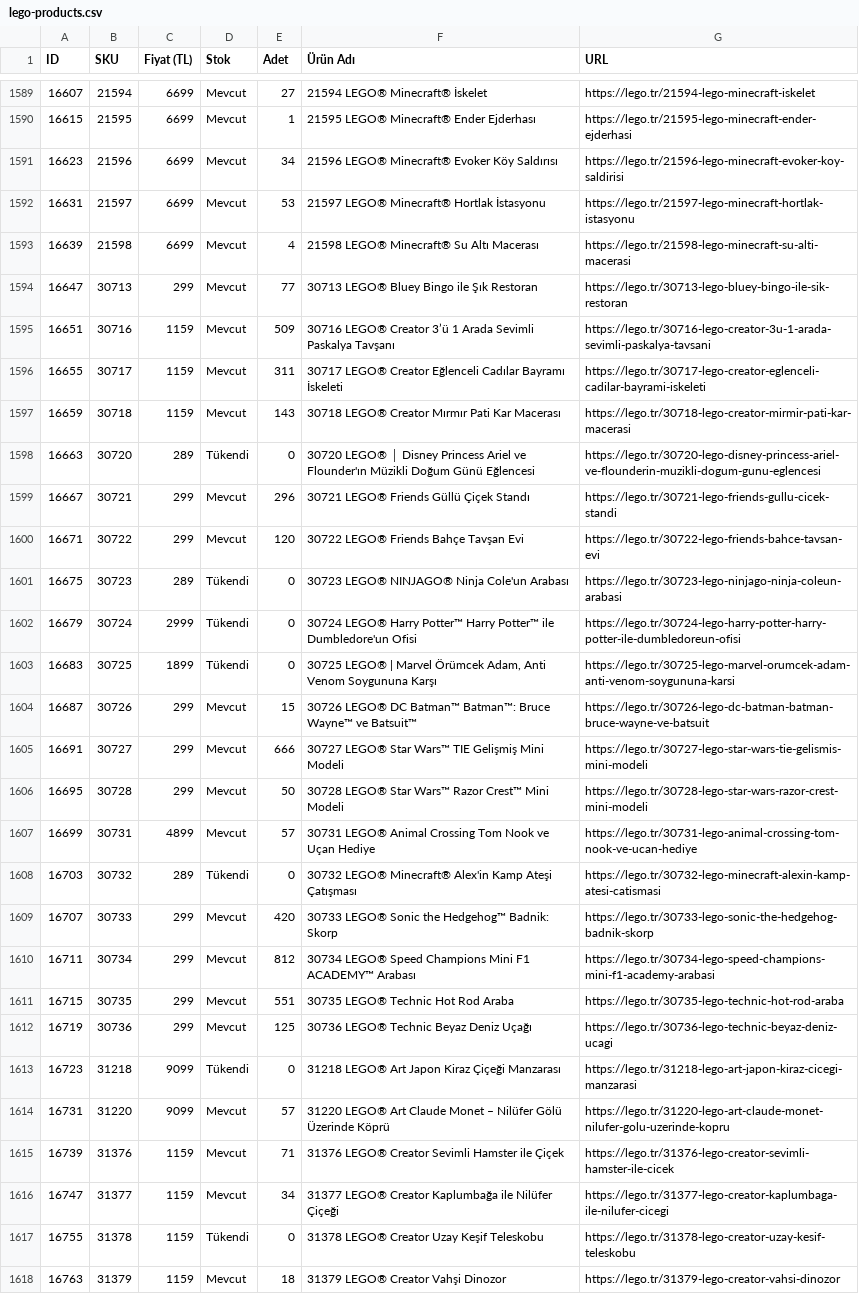
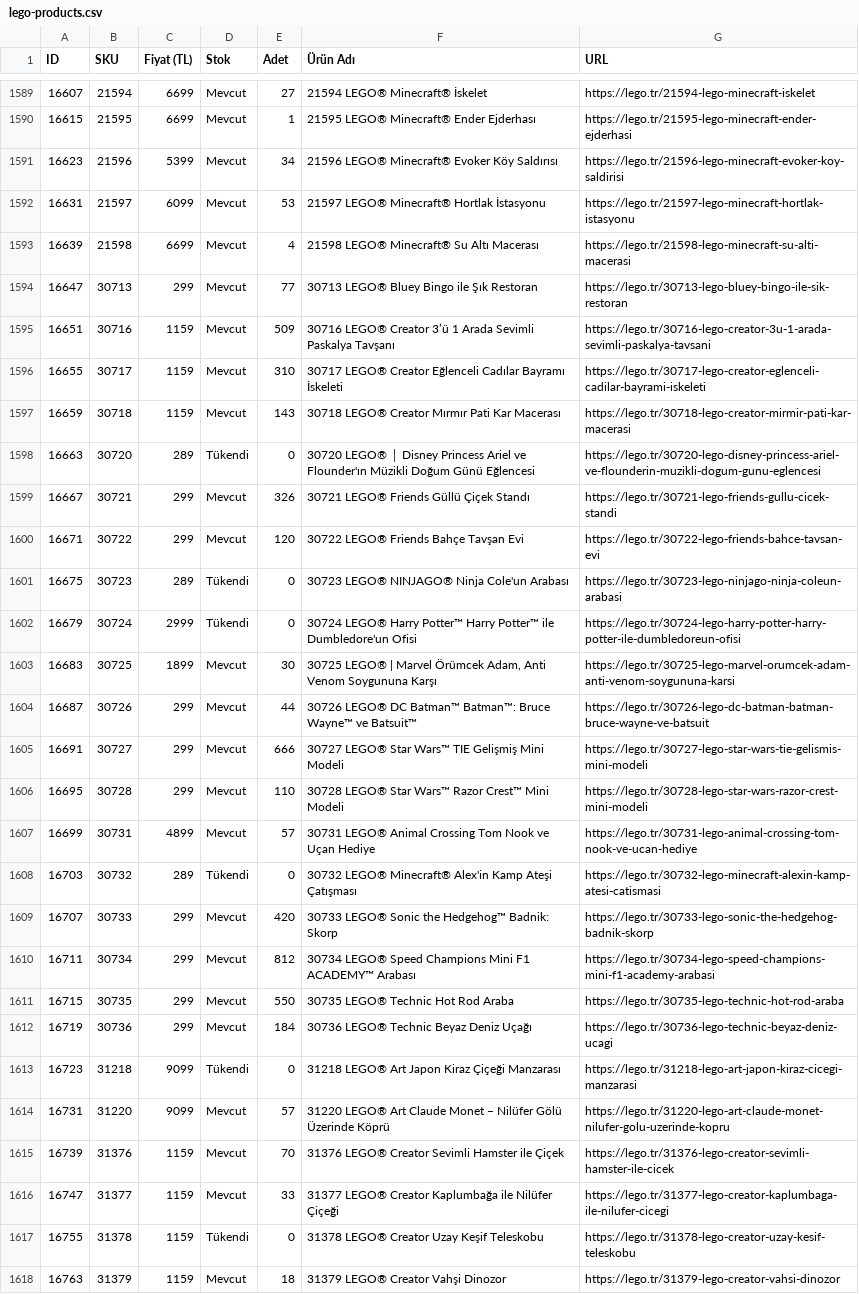
Before and after one commit to mehranyavari/woocommerce-stock-scraper, a CSV file: output/lego-products.csv, drawn as a sheet; only a part is shown, gaps mark what is left out; the diff covers the shown part only.

```diff
--- a/output/lego-products.csv
+++ b/output/lego-products.csv
@@ -1590,4 +1590,4 @@ ID,SKU,Fiyat (TL),Stok,Adet,Ürün Adı,URL
 16615,21595,6699,Mevcut,1,"21595 LEGO® Minecraft® Ender Ejderhası","https://lego.tr/21595-lego-minecraft-ender-ejderhasi"
-16623,21596,6699,Mevcut,34,"21596 LEGO® Minecraft® Evoker Köy Saldırısı","https://lego.tr/21596-lego-minecraft-evoker-koy-saldirisi"
-16631,21597,6699,Mevcut,53,"21597 LEGO® Minecraft® Hortlak İstasyonu","https://lego.tr/21597-lego-minecraft-hortlak-istasyonu"
+16623,21596,5399,Mevcut,34,"21596 LEGO® Minecraft® Evoker Köy Saldırısı","https://lego.tr/21596-lego-minecraft-evoker-koy-saldirisi"
+16631,21597,6099,Mevcut,53,"21597 LEGO® Minecraft® Hortlak İstasyonu","https://lego.tr/21597-lego-minecraft-hortlak-istasyonu"
 16639,21598,6699,Mevcut,4,"21598 LEGO® Minecraft® Su Altı Macerası","https://lego.tr/21598-lego-minecraft-su-alti-macerasi"
@@ -1595,6 +1595,6 @@ ID,SKU,Fiyat (TL),Stok,Adet,Ürün Adı,URL
 16651,30716,1159,Mevcut,509,"30716 LEGO® Creator 3’ü 1 Arada Sevimli Paskalya Tavşanı","https://lego.tr/30716-lego-creator-3u-1-arada-sevimli-paskalya-tavsani"
-16655,30717,1159,Mevcut,311,"30717 LEGO® Creator Eğlenceli Cadılar Bayramı İskeleti","https://lego.tr/30717-lego-creator-eglenceli-cadilar-bayrami-iskeleti"
+16655,30717,1159,Mevcut,310,"30717 LEGO® Creator Eğlenceli Cadılar Bayramı İskeleti","https://lego.tr/30717-lego-creator-eglenceli-cadilar-bayrami-iskeleti"
 16659,30718,1159,Mevcut,143,"30718 LEGO® Creator Mırmır Pati Kar Macerası","https://lego.tr/30718-lego-creator-mirmir-pati-kar-macerasi"
 16663,30720,289,Tükendi,0,"30720 LEGO® │ Disney Princess Ariel ve Flounder'ın Müzikli Doğum Günü Eğlencesi","https://lego.tr/30720-lego-disney-princess-ariel-ve-flounderin-muzikli-dogum-gunu-eglencesi"
-16667,30721,299,Mevcut,296,"30721 LEGO® Friends Güllü Çiçek Standı","https://lego.tr/30721-lego-friends-gullu-cicek-standi"
+16667,30721,299,Mevcut,326,"30721 LEGO® Friends Güllü Çiçek Standı","https://lego.tr/30721-lego-friends-gullu-cicek-standi"
 16671,30722,299,Mevcut,120,"30722 LEGO® Friends Bahçe Tavşan Evi","https://lego.tr/30722-lego-friends-bahce-tavsan-evi"
@@ -1602,6 +1602,6 @@ ID,SKU,Fiyat (TL),Stok,Adet,Ürün Adı,URL
 16679,30724,2999,Tükendi,0,"30724 LEGO® Harry Potter™ Harry Potter™ ile Dumbledore'un Ofisi","https://lego.tr/30724-lego-harry-potter-harry-potter-ile-dumbledoreun-ofisi"
-16683,30725,1899,Tükendi,0,"30725 LEGO® | Marvel Örümcek Adam, Anti Venom Soygununa Karşı","https://lego.tr/30725-lego-marvel-orumcek-adam-anti-venom-soygununa-karsi"
-16687,30726,299,Mevcut,15,"30726 LEGO® DC Batman™ Batman™: Bruce Wayne™ ve Batsuit™","https://lego.tr/30726-lego-dc-batman-batman-bruce-wayne-ve-batsuit"
+16683,30725,1899,Mevcut,30,"30725 LEGO® | Marvel Örümcek Adam, Anti Venom Soygununa Karşı","https://lego.tr/30725-lego-marvel-orumcek-adam-anti-venom-soygununa-karsi"
+16687,30726,299,Mevcut,44,"30726 LEGO® DC Batman™ Batman™: Bruce Wayne™ ve Batsuit™","https://lego.tr/30726-lego-dc-batman-batman-bruce-wayne-ve-batsuit"
 16691,30727,299,Mevcut,666,"30727 LEGO® Star Wars™ TIE Gelişmiş Mini Modeli","https://lego.tr/30727-lego-star-wars-tie-gelismis-mini-modeli"
-16695,30728,299,Mevcut,50,"30728 LEGO® Star Wars™ Razor Crest™ Mini Modeli","https://lego.tr/30728-lego-star-wars-razor-crest-mini-modeli"
+16695,30728,299,Mevcut,110,"30728 LEGO® Star Wars™ Razor Crest™ Mini Modeli","https://lego.tr/30728-lego-star-wars-razor-crest-mini-modeli"
 16699,30731,4899,Mevcut,57,"30731 LEGO® Animal Crossing Tom Nook ve Uçan Hediye","https://lego.tr/30731-lego-animal-crossing-tom-nook-ve-ucan-hediye"
@@ -1610,8 +1610,8 @@ ID,SKU,Fiyat (TL),Stok,Adet,Ürün Adı,URL
 16711,30734,299,Mevcut,812,"30734 LEGO® Speed Champions Mini F1 ACADEMY™ Arabası","https://lego.tr/30734-lego-speed-champions-mini-f1-academy-arabasi"
-16715,30735,299,Mevcut,551,"30735 LEGO® Technic Hot Rod Araba","https://lego.tr/30735-lego-technic-hot-rod-araba"
-16719,30736,299,Mevcut,125,"30736 LEGO® Technic Beyaz Deniz Uçağı","https://lego.tr/30736-lego-technic-beyaz-deniz-ucagi"
+16715,30735,299,Mevcut,550,"30735 LEGO® Technic Hot Rod Araba","https://lego.tr/30735-lego-technic-hot-rod-araba"
+16719,30736,299,Mevcut,184,"30736 LEGO® Technic Beyaz Deniz Uçağı","https://lego.tr/30736-lego-technic-beyaz-deniz-ucagi"
 16723,31218,9099,Tükendi,0,"31218 LEGO® Art Japon Kiraz Çiçeği Manzarası","https://lego.tr/31218-lego-art-japon-kiraz-cicegi-manzarasi"
 16731,31220,9099,Mevcut,57,"31220 LEGO® Art Claude Monet – Nilüfer Gölü Üzerinde Köprü","https://lego.tr/31220-lego-art-claude-monet-nilufer-golu-uzerinde-kopru"
-16739,31376,1159,Mevcut,71,"31376 LEGO® Creator Sevimli Hamster ile Çiçek","https://lego.tr/31376-lego-creator-sevimli-hamster-ile-cicek"
-16747,31377,1159,Mevcut,34,"31377 LEGO® Creator Kaplumbağa ile Nilüfer Çiçeği","https://lego.tr/31377-lego-creator-kaplumbaga-ile-nilufer-cicegi"
+16739,31376,1159,Mevcut,70,"31376 LEGO® Creator Sevimli Hamster ile Çiçek","https://lego.tr/31376-lego-creator-sevimli-hamster-ile-cicek"
+16747,31377,1159,Mevcut,33,"31377 LEGO® Creator Kaplumbağa ile Nilüfer Çiçeği","https://lego.tr/31377-lego-creator-kaplumbaga-ile-nilufer-cicegi"
 16755,31378,1159,Tükendi,0,"31378 LEGO® Creator Uzay Keşif Teleskobu","https://lego.tr/31378-lego-creator-uzay-kesif-teleskobu"
```
Also changed, not shown: 134 edited cells elsewhere in this file, 3 other files.
